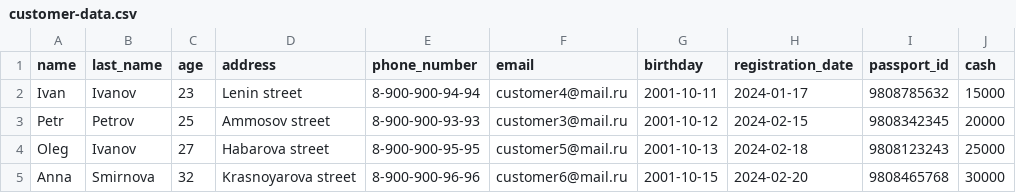
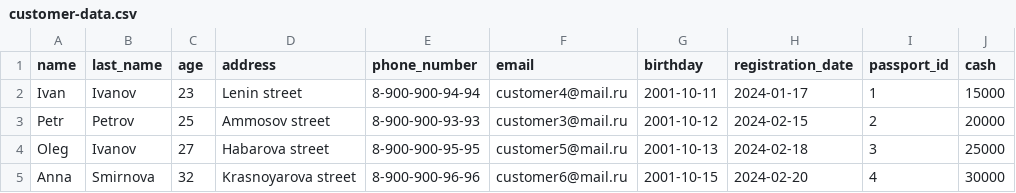
Before and after one commit to Nickola89/BankingWork, a CSV file: src/main/resources/db.changelog/data/customer-data.csv, drawn as a sheet.

```diff
--- a/src/main/resources/db.changelog/data/customer-data.csv
+++ b/src/main/resources/db.changelog/data/customer-data.csv
@@ -1,5 +1,5 @@
 name,last_name,age,address,phone_number,email,birthday,registration_date,passport_id,cash
-Ivan,Ivanov,23,Lenin street,8-900-900-94-94,customer4@mail.ru,2001-10-11,2024-01-17,9808785632,15000
-Petr,Petrov,25,Ammosov street,8-900-900-93-93,customer3@mail.ru,2001-10-12,2024-02-15,9808342345,20000
-Oleg,Ivanov,27,Habarova street,8-900-900-95-95,customer5@mail.ru,2001-10-13,2024-02-18,9808123243,25000
-Anna,Smirnova,32,Krasnoyarova street,8-900-900-96-96,customer6@mail.ru,2001-10-15,2024-02-20,9808465768,30000
+Ivan,Ivanov,23,Lenin street,8-900-900-94-94,customer4@mail.ru,2001-10-11,2024-01-17,1,15000
+Petr,Petrov,25,Ammosov street,8-900-900-93-93,customer3@mail.ru,2001-10-12,2024-02-15,2,20000
+Oleg,Ivanov,27,Habarova street,8-900-900-95-95,customer5@mail.ru,2001-10-13,2024-02-18,3,25000
+Anna,Smirnova,32,Krasnoyarova street,8-900-900-96-96,customer6@mail.ru,2001-10-15,2024-02-20,4,30000
```
Also changed, not shown: 4 other files.
